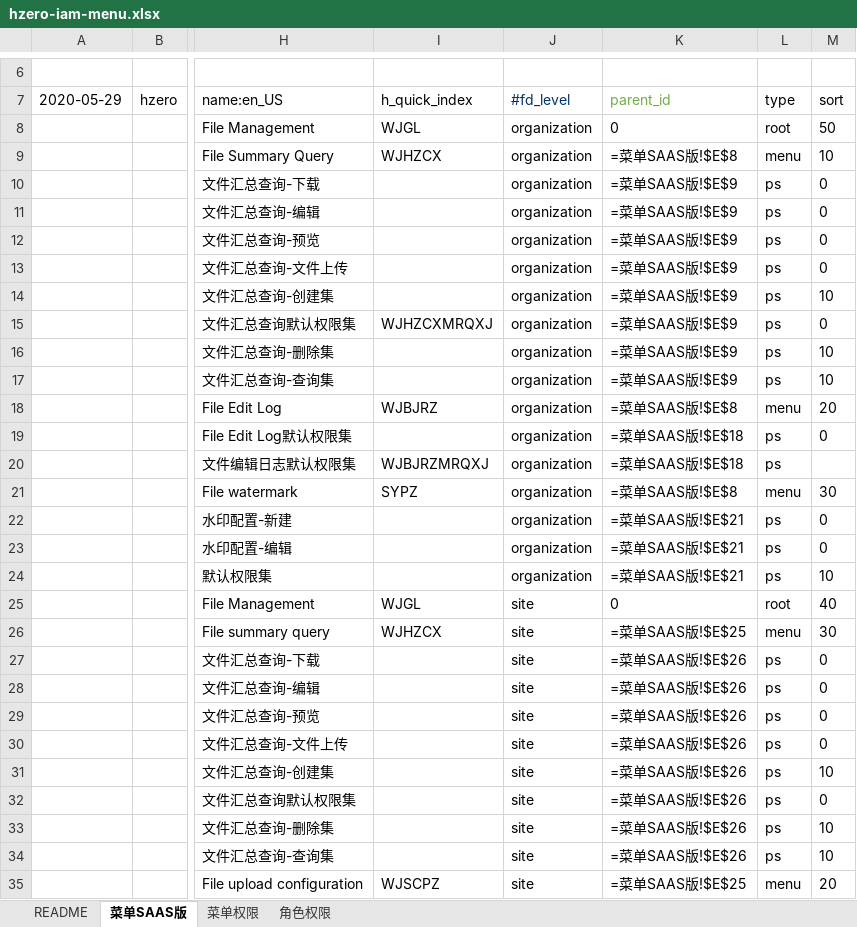
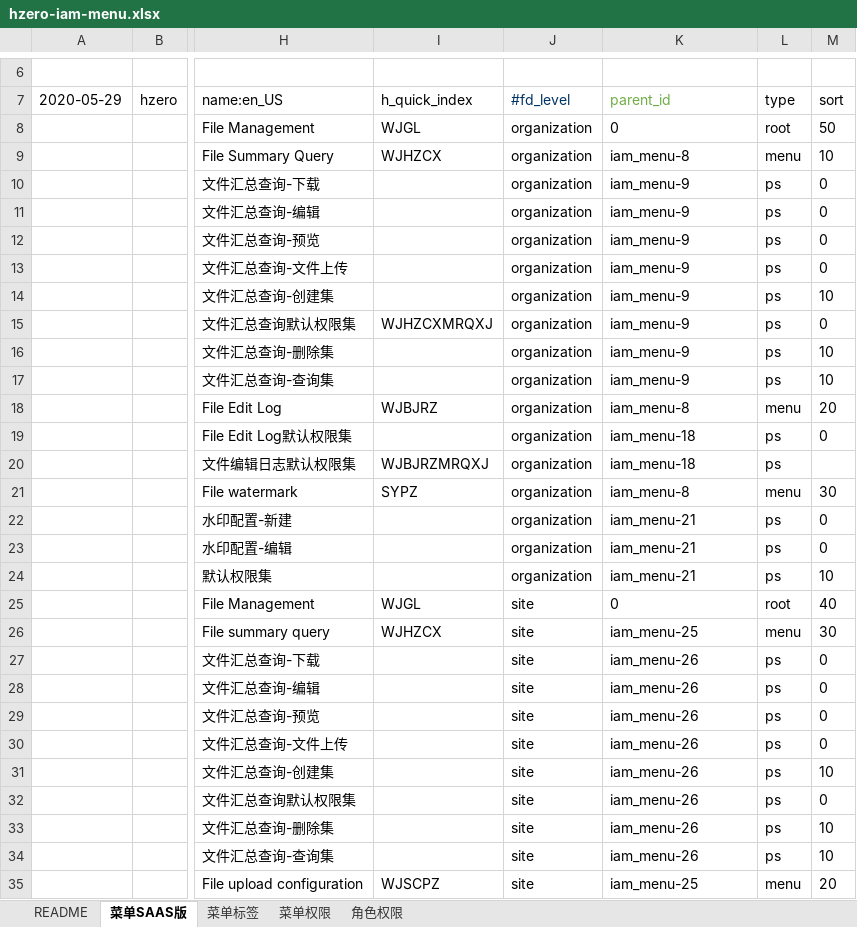
Before and after one commit to open-hand/choerodon-file, an Excel workbook: src/main/resources/script/db/init-data/hzero_file/hzero_platform/hzero-iam-menu.xlsx, sheet 菜单SAAS版, drawn as a sheet; only a part is shown, gaps mark what is left out; values as stored, in another font and other column widths than the file's, no borders; formulas without a stored value are shown as written; the diff covers the shown part only; the diff names each change by its address in the sheet, - before the commit and + after, or states it on an @@ line.

```diff
--- a/src/main/resources/script/db/init-data/hzero_file/hzero_platform/hzero-iam-menu.xlsx (sheet 菜单SAAS版)
+++ b/src/main/resources/script/db/init-data/hzero_file/hzero_platform/hzero-iam-menu.xlsx (sheet 菜单SAAS版)
+sheet tab: 菜单标签
-K9 (parent_id): =菜单SAAS版!$E$8
+K9 (parent_id): iam_menu-8
-K10:K17 (parent_id): =菜单SAAS版!$E$9
+K10:K17 (parent_id): iam_menu-9
-K18 (parent_id): =菜单SAAS版!$E$8
+K18 (parent_id): iam_menu-8
-K19:K20 (parent_id): =菜单SAAS版!$E$18
+K19:K20 (parent_id): iam_menu-18
-K21 (parent_id): =菜单SAAS版!$E$8
+K21 (parent_id): iam_menu-8
-K22:K24 (parent_id): =菜单SAAS版!$E$21
+K22:K24 (parent_id): iam_menu-21
-K26 (parent_id): =菜单SAAS版!$E$25
+K26 (parent_id): iam_menu-25
-K27:K34 (parent_id): =菜单SAAS版!$E$26
+K27:K34 (parent_id): iam_menu-26
-K35 (parent_id): =菜单SAAS版!$E$25
+K35 (parent_id): iam_menu-25
```
Also changed, not shown: 30 edited cells elsewhere in this sheet, sheet 角色权限, sheet 菜单权限.
